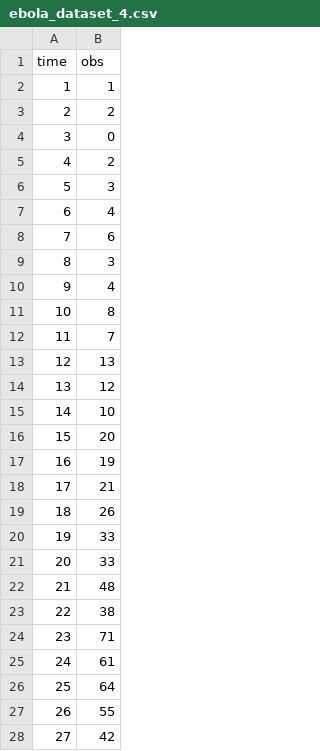
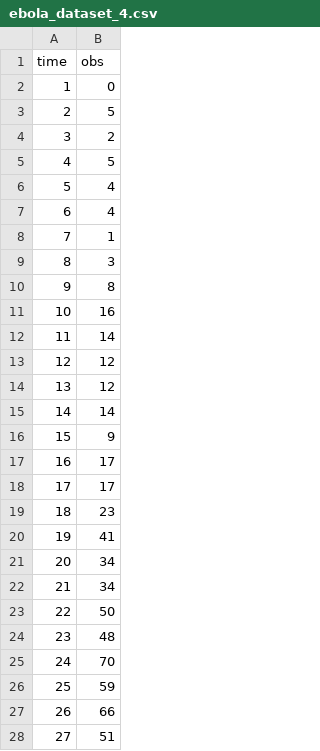
Before and after one commit to sbfnk/mfiidd, a CSV file: website/data/ebola_dataset_4.csv, drawn as a sheet; only a part is shown; the diff covers the shown part only.

```diff
--- a/website/data/ebola_dataset_4.csv
+++ b/website/data/ebola_dataset_4.csv
@@ -1,28 +1,28 @@
 "time","obs"
-1,1
-2,2
-3,0
-4,2
-5,3
+1,0
+2,5
+3,2
+4,5
+5,4
 6,4
-7,6
+7,1
 8,3
-9,4
-10,8
-11,7
-12,13
+9,8
+10,16
+11,14
+12,12
 13,12
-14,10
-15,20
-16,19
-17,21
-18,26
-19,33
-20,33
-21,48
-22,38
-23,71
-24,61
-25,64
-26,55
-27,42
+14,14
+15,9
+16,17
+17,17
+18,23
+19,41
+20,34
+21,34
+22,50
+23,48
+24,70
+25,59
+26,66
+27,51
```
Also changed, not shown: 34 edited cells elsewhere in this file, website/data/ebola_dataset_1.csv, website/data/ebola_dataset_2.csv, 1 other file.
